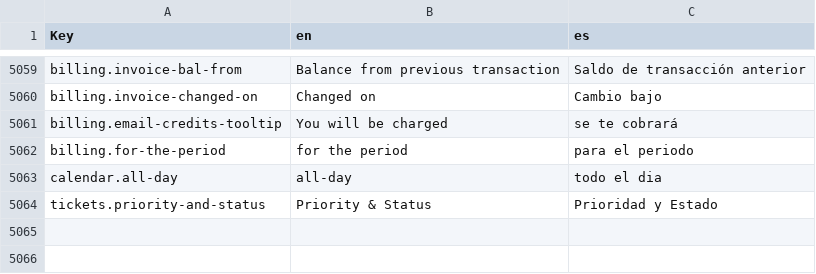
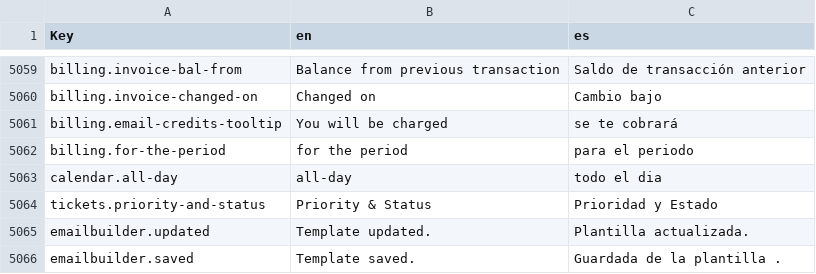
Before and after one commit to polobit/testproject, a CSV file: agile-frontend/WebContent/locales/csv/i18n.csv, drawn as a sheet; only a part is shown, gaps mark what is left out; the diff names each change by its address in the sheet, - before the commit and + after, or states it on an @@ line.

```diff
--- a/agile-frontend/WebContent/locales/csv/i18n.csv
+++ b/agile-frontend/WebContent/locales/csv/i18n.csv
+row 5065: emailbuilder.updated | Template updated. | Plantilla actualizada.
+row 5066: emailbuilder.saved | Template saved. | Guardada de la plantilla .
```
Also changed, not shown: 4 other files.
